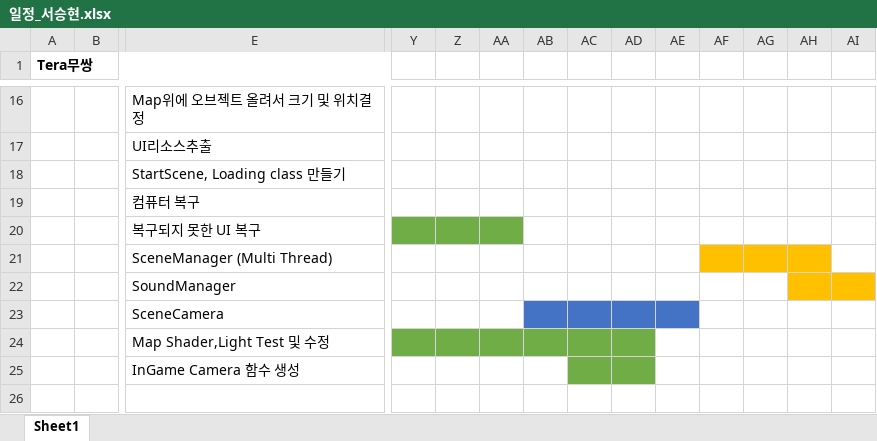
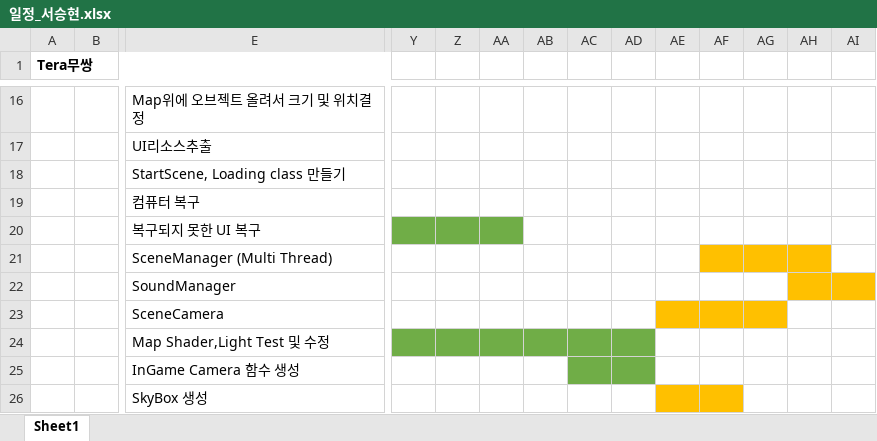
Before and after one commit to WiJYng/SGA_DirectxTeam, an Excel workbook: 일정_서승현.xlsx, sheet Sheet1, drawn as a sheet; only a part is shown, gaps mark what is left out; values as stored, in another font and other column widths than the file's, no borders; rows hold the shown columns only; the diff names each change by its address in the sheet, - before the commit and + after, or states it on an @@ line.

Commit message:
일정수정

```diff
--- a/일정_서승현.xlsx (sheet Sheet1)
+++ b/일정_서승현.xlsx (sheet Sheet1)
-AB23:AD23 fill: #4472C4
+AB23:AD23 fill: none
-AE23 fill: #4472C4
+AE23 fill: #FFC000
-AF23:AG23 fill: none
+AF23:AG23 fill: #FFC000
+row 26:  |  | SkyBox 생성
```
